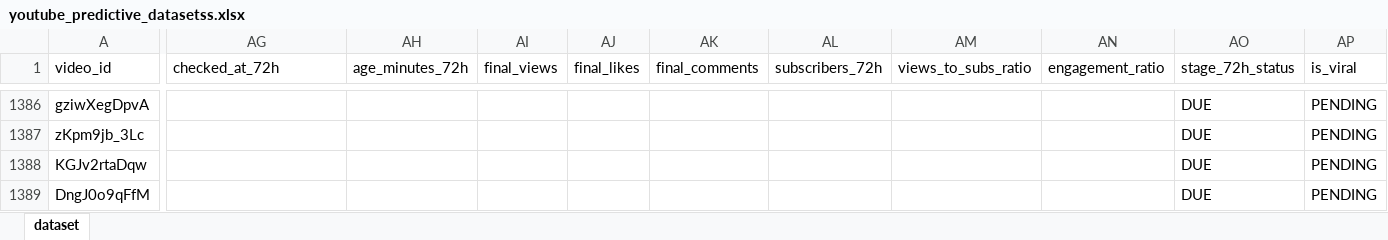
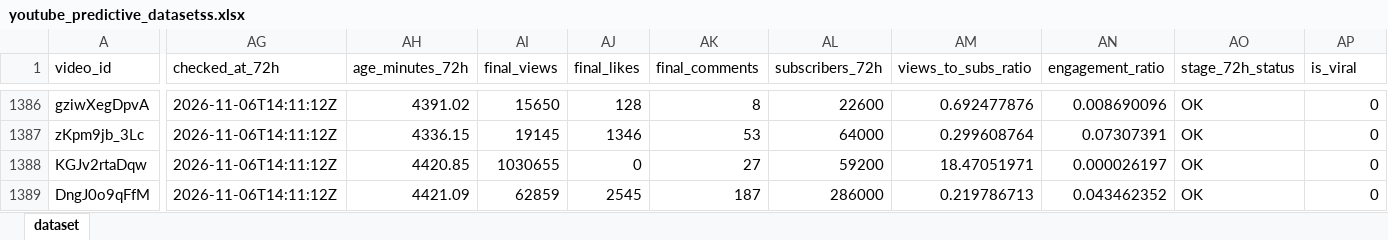
Before and after one commit to stamatis02/Bachelor-Thesislast, an Excel workbook: youtube_predictive_datasetss.xlsx, sheet dataset, drawn as a sheet; only a part is shown, gaps mark what is left out; values as stored, in another font and other column widths than the file's, no borders; the diff covers the shown part only; the diff names each change by its address in the sheet, - before the commit and + after, or states it on an @@ line.

```diff
--- a/youtube_predictive_datasetss.xlsx (sheet dataset)
+++ b/youtube_predictive_datasetss.xlsx (sheet dataset)
-AG1386:AG1389 (checked_at_72h): (empty)
+AG1386:AG1389 (checked_at_72h): 2026-11-06T14:11:12Z
-AH1386 (age_minutes_72h): (empty)
+AH1386 (age_minutes_72h): 4391.02
-AI1386 (final_views): (empty)
+AI1386 (final_views): 15650
-AJ1386 (final_likes): (empty)
+AJ1386 (final_likes): 128
-AK1386 (final_comments): (empty)
+AK1386 (final_comments): 8
-AL1386 (subscribers_72h): (empty)
+AL1386 (subscribers_72h): 22600
-AM1386 (views_to_subs_ratio): (empty)
+AM1386 (views_to_subs_ratio): 0.692477876
-AN1386 (engagement_ratio): (empty)
+AN1386 (engagement_ratio): 0.008690096
-AO1386:AO1389 (stage_72h_status): DUE
+AO1386:AO1389 (stage_72h_status): OK
-AP1386:AP1389 (is_viral): PENDING
+AP1386:AP1389 (is_viral): 0
-AH1387 (age_minutes_72h): (empty)
+AH1387 (age_minutes_72h): 4336.15
-AI1387 (final_views): (empty)
+AI1387 (final_views): 19145
-AJ1387 (final_likes): (empty)
+AJ1387 (final_likes): 1346
-AK1387 (final_comments): (empty)
+AK1387 (final_comments): 53
-AL1387 (subscribers_72h): (empty)
+AL1387 (subscribers_72h): 64000
-AM1387 (views_to_subs_ratio): (empty)
+AM1387 (views_to_subs_ratio): 0.299608764
-AN1387 (engagement_ratio): (empty)
+AN1387 (engagement_ratio): 0.07307391
-AH1388 (age_minutes_72h): (empty)
+AH1388 (age_minutes_72h): 4420.85
-AI1388 (final_views): (empty)
+AI1388 (final_views): 1030655
-AJ1388 (final_likes): (empty)
+AJ1388 (final_likes): 0
-AK1388 (final_comments): (empty)
+AK1388 (final_comments): 27
-AL1388 (subscribers_72h): (empty)
+AL1388 (subscribers_72h): 59200
-AM1388 (views_to_subs_ratio): (empty)
+AM1388 (views_to_subs_ratio): 18.47051971
-AN1388 (engagement_ratio): (empty)
+AN1388 (engagement_ratio): 0.000026197
-AH1389 (age_minutes_72h): (empty)
+AH1389 (age_minutes_72h): 4421.09
-AI1389 (final_views): (empty)
+AI1389 (final_views): 62859
-AJ1389 (final_likes): (empty)
+AJ1389 (final_likes): 2545
-AK1389 (final_comments): (empty)
+AK1389 (final_comments): 187
-AL1389 (subscribers_72h): (empty)
+AL1389 (subscribers_72h): 286000
-AM1389 (views_to_subs_ratio): (empty)
+AM1389 (views_to_subs_ratio): 0.219786713
-AN1389 (engagement_ratio): (empty)
+AN1389 (engagement_ratio): 0.043462352
```
Also changed, not shown: 2 added rows and 390 edited cells elsewhere in this sheet, 5 other files.
